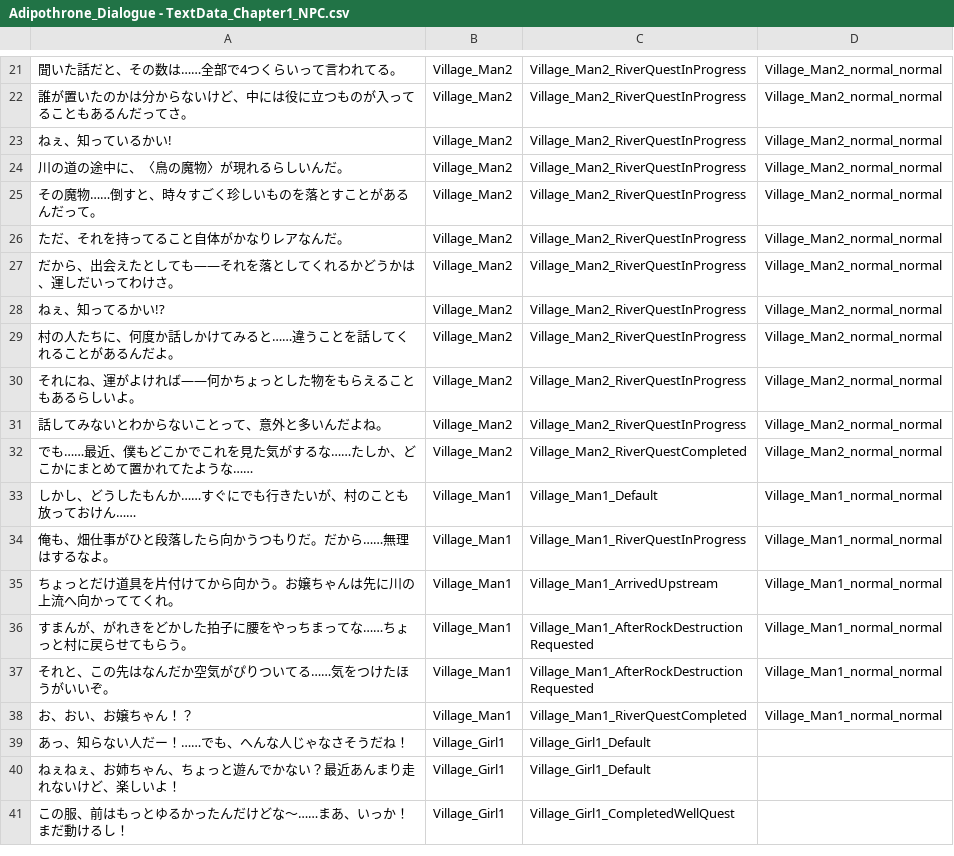
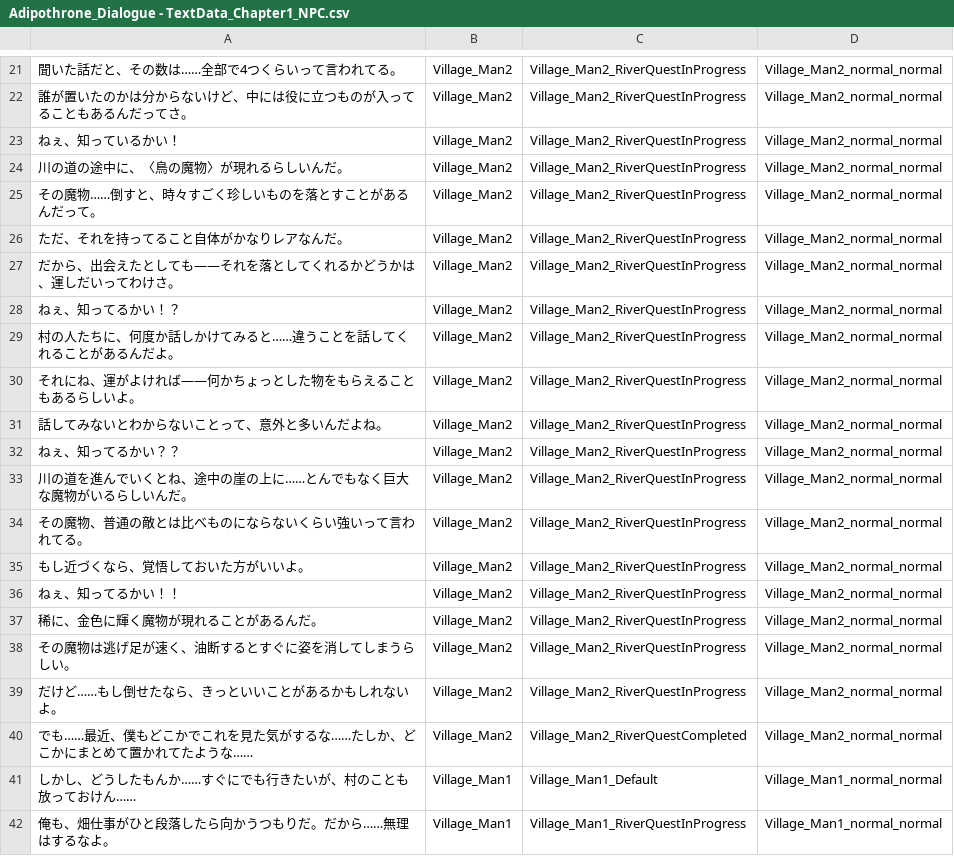
Before and after one commit to bokegaeru0805/Adipothrone, a CSV file: Assets/Text/Adipothrone_Dialogue - TextData_Chapter1_NPC.csv, drawn as a sheet; only a part is shown, gaps mark what is left out; the shorter side is filled out with more unchanged rows.

```diff
--- a/Assets/Text/Adipothrone_Dialogue - TextData_Chapter1_NPC.csv
+++ b/Assets/Text/Adipothrone_Dialogue - TextData_Chapter1_NPC.csv
@@ -22,3 +22,3 @@
 誰が置いたのかは分からないけど、中には役に立つものが入ってることもあるんだってさ。,Village_Man2,Village_Man2_RiverQuestInProgress,Village_Man2_normal_normal
-ねぇ、知っているかい!,Village_Man2,Village_Man2_RiverQuestInProgress,Village_Man2_normal_normal
+ねぇ、知っているかい！,Village_Man2,Village_Man2_RiverQuestInProgress,Village_Man2_normal_normal
 川の道の途中に、〈鳥の魔物〉が現れるらしいんだ。,Village_Man2,Village_Man2_RiverQuestInProgress,Village_Man2_normal_normal
@@ -27,3 +27,3 @@
 だから、出会えたとしても——それを落としてくれるかどうかは、運しだいってわけさ。,Village_Man2,Village_Man2_RiverQuestInProgress,Village_Man2_normal_normal
-ねぇ、知ってるかい!?,Village_Man2,Village_Man2_RiverQuestInProgress,Village_Man2_normal_normal
+ねぇ、知ってるかい！？,Village_Man2,Village_Man2_RiverQuestInProgress,Village_Man2_normal_normal
 村の人たちに、何度か話しかけてみると……違うことを話してくれることがあるんだよ。,Village_Man2,Village_Man2_RiverQuestInProgress,Village_Man2_normal_normal
@@ -31,2 +31,10 @@
 話してみないとわからないことって、意外と多いんだよね。,Village_Man2,Village_Man2_RiverQuestInProgress,Village_Man2_normal_normal
+ねぇ、知ってるかい？？,Village_Man2,Village_Man2_RiverQuestInProgress,Village_Man2_normal_normal
+川の道を進んでいくとね、途中の崖の上に……とんでもなく巨大な魔物がいるらしいんだ。,Village_Man2,Village_Man2_RiverQuestInProgress,Village_Man2_normal_normal
+その魔物、普通の敵とは比べものにならないくらい強いって言われてる。,Village_Man2,Village_Man2_RiverQuestInProgress,Village_Man2_normal_normal
+もし近づくなら、覚悟しておいた方がいいよ。,Village_Man2,Village_Man2_RiverQuestInProgress,Village_Man2_normal_normal
+ねぇ、知ってるかい！！,Village_Man2,Village_Man2_RiverQuestInProgress,Village_Man2_normal_normal
+稀に、金色に輝く魔物が現れることがあるんだ。,Village_Man2,Village_Man2_RiverQuestInProgress,Village_Man2_normal_normal
+その魔物は逃げ足が速く、油断するとすぐに姿を消してしまうらしい。,Village_Man2,Village_Man2_RiverQuestInProgress,Village_Man2_normal_normal
+だけど……もし倒せたなら、きっといいことがあるかもしれないよ。,Village_Man2,Village_Man2_RiverQuestInProgress,Village_Man2_normal_normal
 でも……最近、僕もどこかでこれを見た気がするな……たしか、どこかにまとめて置かれてたような……,Village_Man2,Village_Man2_RiverQuestCompleted,Village_Man2_normal_normal
```
Also changed, not shown: 18 other files.
